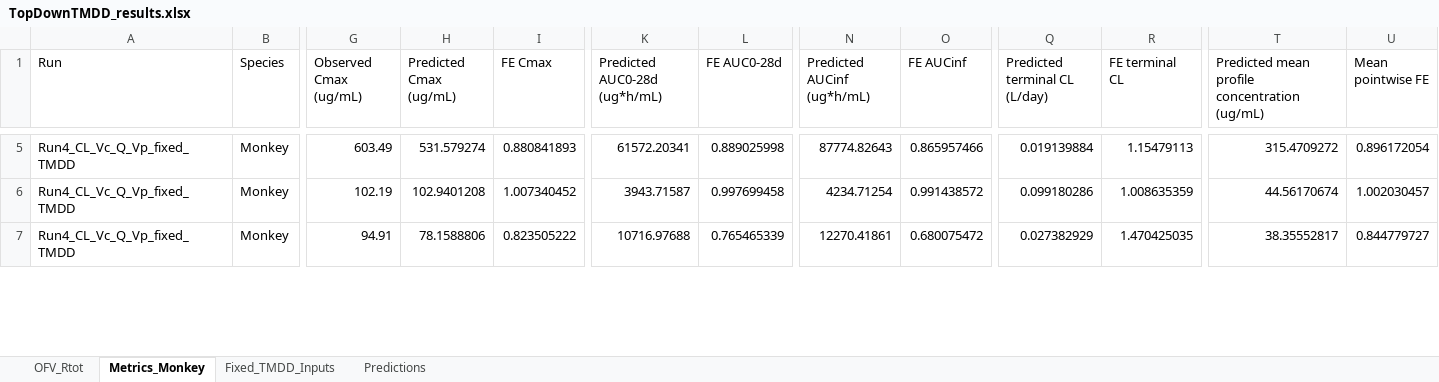
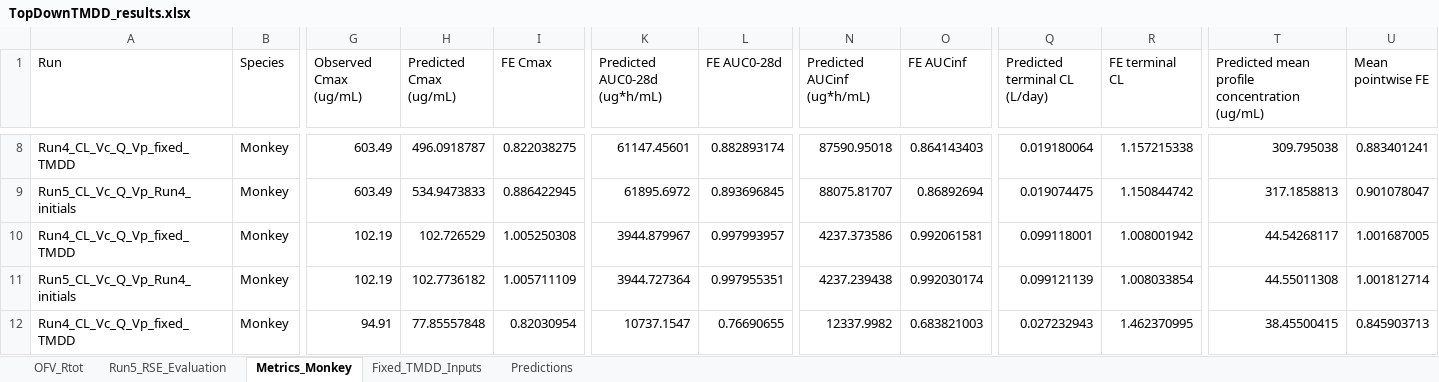
Before and after one commit to namlink-org/APriori_PBPK_mAb, an Excel workbook: 04_TopDown/SimsOutputs/TopDownTMDD_results.xlsx, sheet Metrics_Monkey, drawn as a sheet; only a part is shown, gaps mark what is left out; values as stored, in another font and other column widths than the file's, no borders; addresses are those after the commit; rows hold the shown columns only; the diff covers the shown part only; the diff names each change by its address in the sheet, - before the commit and + after, or states it on an @@ line.

Commit message:
Update top-down monkey fits and human predictions

```diff
--- a/04_TopDown/SimsOutputs/TopDownTMDD_results.xlsx (sheet Metrics_Monkey)
+++ b/04_TopDown/SimsOutputs/TopDownTMDD_results.xlsx (sheet Metrics_Monkey)
+sheet tab: Run5_RSE_Evaluation
-H8 (Predicted Cmax (ug/mL)): 531.579274
+H8 (Predicted Cmax (ug/mL)): 496.0918787
-I8 (FE Cmax): 0.880841893
+I8 (FE Cmax): 0.822038275
-K8 (Predicted AUC0-28d (ug*h/mL)): 61572.20341
+K8 (Predicted AUC0-28d (ug*h/mL)): 61147.45601
-L8 (FE AUC0-28d): 0.889025998
+L8 (FE AUC0-28d): 0.882893174
-N8 (Predicted AUCinf (ug*h/mL)): 87774.82643
+N8 (Predicted AUCinf (ug*h/mL)): 87590.95018
-O8 (FE AUCinf): 0.865957466
+O8 (FE AUCinf): 0.864143403
-Q8 (Predicted terminal CL (L/day)): 0.019139884
+Q8 (Predicted terminal CL (L/day)): 0.019180064
-R8 (FE terminal CL): 1.15479113
+R8 (FE terminal CL): 1.157215338
-T8: 315.4709272
+T8: 309.795038
-U8 (Mean pointwise FE): 0.896172054
+U8 (Mean pointwise FE): 0.883401241
+row 9: Run5_CL_Vc_Q_Vp_Run4_initials | Monkey | 603.49 | 534.9473833 | 0.886422945 | 61895.6972 | 0.893696845 | 88075.81707 | 0.86892694 | 0.019074475 | 1.150844742 | 317.1858813 | 0.901078047
-H10 (Predicted Cmax (ug/mL)): 102.9401208
+H10 (Predicted Cmax (ug/mL)): 102.726529
-I10 (FE Cmax): 1.007340452
+I10 (FE Cmax): 1.005250308
-K10 (Predicted AUC0-28d (ug*h/mL)): 3943.71587
+K10 (Predicted AUC0-28d (ug*h/mL)): 3944.879967
-L10 (FE AUC0-28d): 0.997699458
+L10 (FE AUC0-28d): 0.997993957
-N10 (Predicted AUCinf (ug*h/mL)): 4234.71254
+N10 (Predicted AUCinf (ug*h/mL)): 4237.373586
-O10 (FE AUCinf): 0.991438572
+O10 (FE AUCinf): 0.992061581
-Q10 (Predicted terminal CL (L/day)): 0.099180286
+Q10 (Predicted terminal CL (L/day)): 0.099118001
-R10 (FE terminal CL): 1.008635359
+R10 (FE terminal CL): 1.008001942
-T10: 44.56170674
+T10: 44.54268117
-U10 (Mean pointwise FE): 1.002030457
+U10 (Mean pointwise FE): 1.001687005
+row 11: Run5_CL_Vc_Q_Vp_Run4_initials | Monkey | 102.19 | 102.7736182 | 1.005711109 | 3944.727364 | 0.997955351 | 4237.239438 | 0.992030174 | 0.099121139 | 1.008033854 | 44.55011308 | 1.001812714
-H12 (Predicted Cmax (ug/mL)): 78.1588806
+H12 (Predicted Cmax (ug/mL)): 77.85557848
-I12 (FE Cmax): 0.823505222
+I12 (FE Cmax): 0.82030954
-K12 (Predicted AUC0-28d (ug*h/mL)): 10716.97688
+K12 (Predicted AUC0-28d (ug*h/mL)): 10737.1547
-L12 (FE AUC0-28d): 0.765465339
+L12 (FE AUC0-28d): 0.76690655
-N12 (Predicted AUCinf (ug*h/mL)): 12270.41861
+N12 (Predicted AUCinf (ug*h/mL)): 12337.9982
-O12 (FE AUCinf): 0.680075472
+O12 (FE AUCinf): 0.683821003
-Q12 (Predicted terminal CL (L/day)): 0.027382929
+Q12 (Predicted terminal CL (L/day)): 0.027232943
-R12 (FE terminal CL): 1.470425035
+R12 (FE terminal CL): 1.462370995
-T12: 38.35552817
+T12: 38.45500415
-U12 (Mean pointwise FE): 0.844779727
+U12 (Mean pointwise FE): 0.845903713
```
Also changed, not shown: 12 added rows and 110 edited cells elsewhere in this sheet, sheet Predictions, sheet OFV_Rtot, 19 other files.
